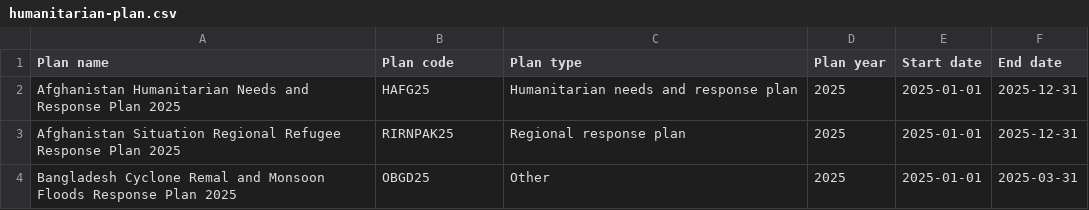
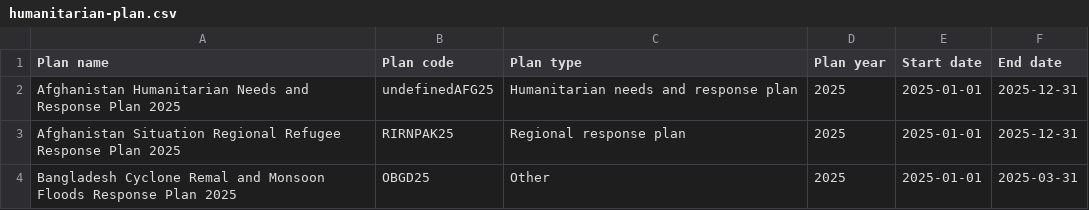
Before and after one commit to codeforIATI/humanitarian-plan-codelist, a CSV file: humanitarian-plan.csv, drawn as a sheet; only a part is shown.

Commit message:
deploy: adf0262c8f6f882ea9f8d209d723d747a1350cd5

```diff
--- a/humanitarian-plan.csv
+++ b/humanitarian-plan.csv
@@ -1,3 +1,3 @@
 Plan name,Plan code,Plan type,Plan year,Start date,End date
-Afghanistan Humanitarian Needs and Response Plan 2025,HAFG25,Humanitarian needs and response plan,2025,2025-01-01,2025-12-31
+Afghanistan Humanitarian Needs and Response Plan 2025,undefinedAFG25,Humanitarian needs and response plan,2025,2025-01-01,2025-12-31
 Afghanistan Situation Regional Refugee Response Plan 2025,RIRNPAK25,Regional response plan,2025,2025-01-01,2025-12-31
```
